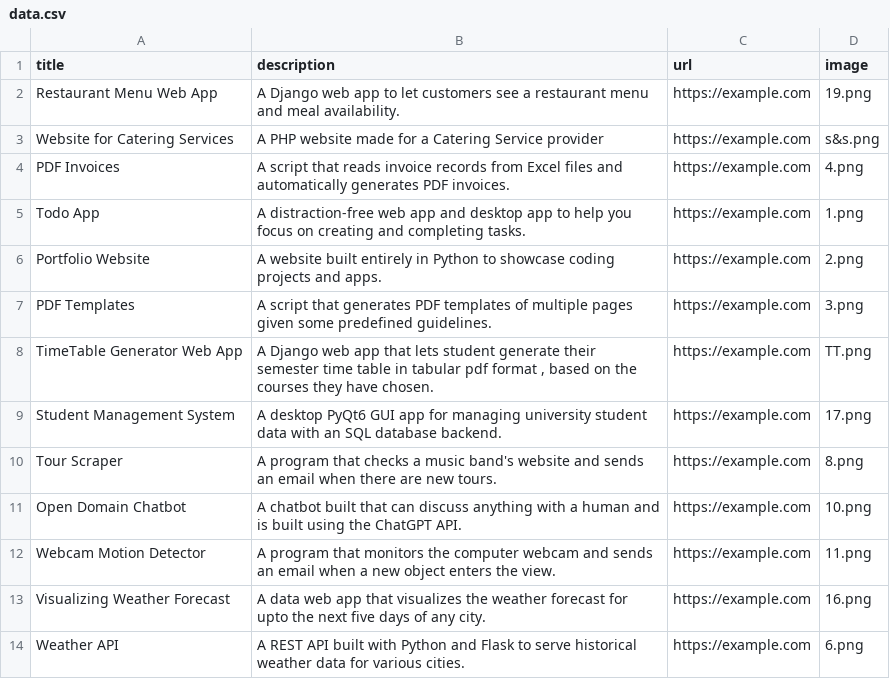
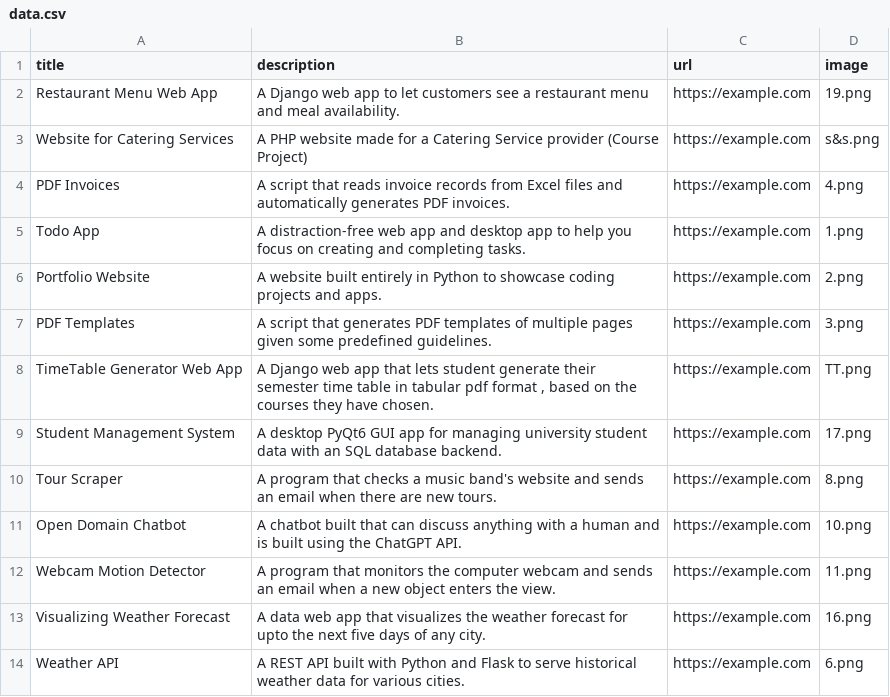
Before and after one commit to Shubham-Y-Mahajan/My_Portfolio, a CSV file: data.csv, drawn as a sheet.

```diff
--- a/data.csv
+++ b/data.csv
@@ -2,3 +2,3 @@ title;description;url;image
 Restaurant Menu Web App;A Django web app to let customers see a restaurant menu and meal availability.;https://example.com;19.png
-Website for Catering Services;A PHP website made for a Catering Service provider;https://example.com;s&s.png
+Website for Catering Services;A PHP website made for a Catering Service provider (Course Project);https://example.com;s&s.png
 PDF Invoices;A script that reads invoice records from Excel files and automatically generates PDF invoices.;https://example.com;4.png
```
Also changed, not shown: 1 other file.
